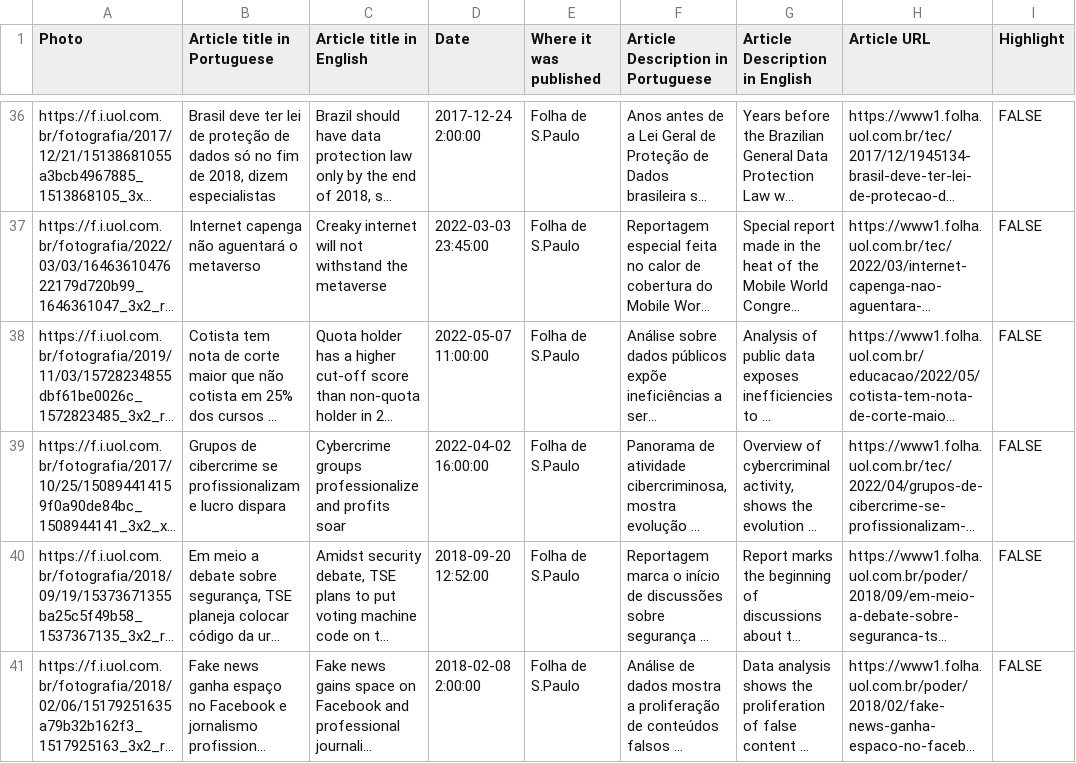
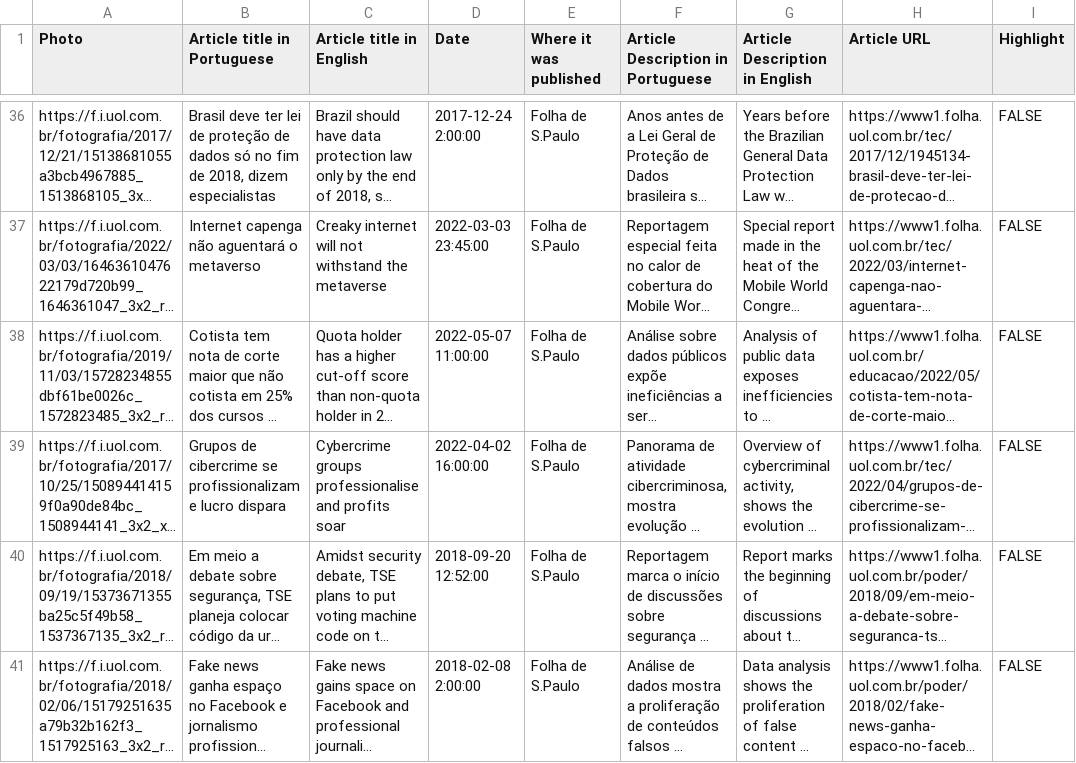
Before and after one commit to rhhernandes/rhhernandes.github.io, a CSV file: articles.csv, drawn as a sheet; only a part is shown, gaps mark what is left out; long unchanged cells end in …; the diff covers the shown part only; the diff names each change by its address in the sheet, - before the commit and + after, or states it on an @@ line.

```diff
--- a/articles.csv
+++ b/articles.csv
-C39 (Article title in English): Cybercrime groups professionalize and profits…
+C39 (Article title in English): Cybercrime groups professionalise and profits…
```
Also changed, not shown: 1 added row and 19 edited cells elsewhere in this file, 18 other files.
